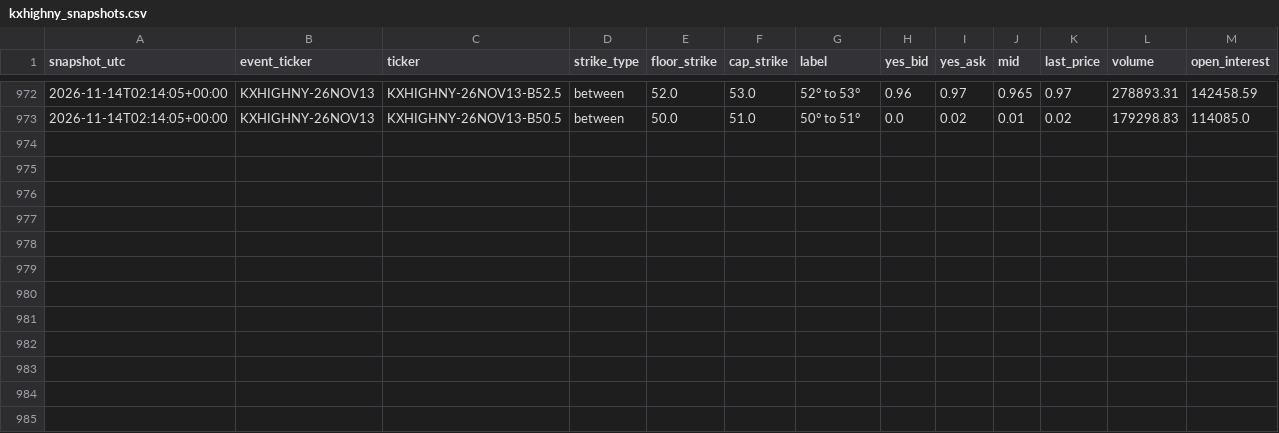
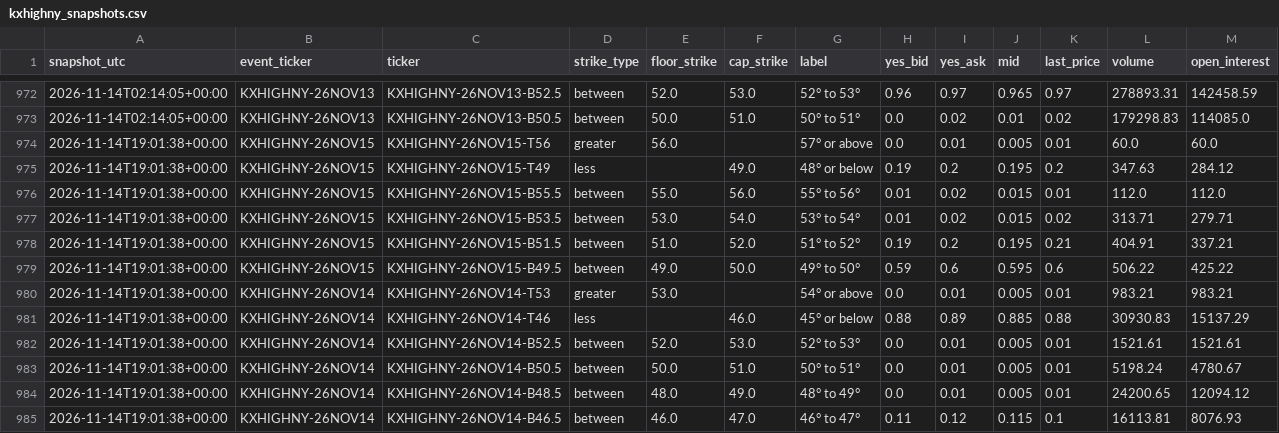
Before and after one commit to mg3647/market-data, a CSV file: data/kalshi/kxhighny_snapshots.csv, drawn as a sheet; only a part is shown, gaps mark what is left out; rows hold the shown columns only; the diff names each change by its address in the sheet, - before the commit and + after, or states it on an @@ line.

```diff
--- a/data/kalshi/kxhighny_snapshots.csv
+++ b/data/kalshi/kxhighny_snapshots.csv
+row 974: 2026-11-14T19:01:38+00:00 | KXHIGHNY-26NOV15 | KXHIGHNY-26NOV15-T56 | greater | 56.0 |  | 57° or above | 0.0 | 0.01 | 0.005 | 0.01 | 60.0 | 60.0
+row 975: 2026-11-14T19:01:38+00:00 | KXHIGHNY-26NOV15 | KXHIGHNY-26NOV15-T49 | less |  | 49.0 | 48° or below | 0.19 | 0.2 | 0.195 | 0.2 | 347.63 | 284.12
+row 976: 2026-11-14T19:01:38+00:00 | KXHIGHNY-26NOV15 | KXHIGHNY-26NOV15-B55.5 | between | 55.0 | 56.0 | 55° to 56° | 0.01 | 0.02 | 0.015 | 0.01 | 112.0 | 112.0
+row 977: 2026-11-14T19:01:38+00:00 | KXHIGHNY-26NOV15 | KXHIGHNY-26NOV15-B53.5 | between | 53.0 | 54.0 | 53° to 54° | 0.01 | 0.02 | 0.015 | 0.02 | 313.71 | 279.71
+row 978: 2026-11-14T19:01:38+00:00 | KXHIGHNY-26NOV15 | KXHIGHNY-26NOV15-B51.5 | between | 51.0 | 52.0 | 51° to 52° | 0.19 | 0.2 | 0.195 | 0.21 | 404.91 | 337.21
+row 979: 2026-11-14T19:01:38+00:00 | KXHIGHNY-26NOV15 | KXHIGHNY-26NOV15-B49.5 | between | 49.0 | 50.0 | 49° to 50° | 0.59 | 0.6 | 0.595 | 0.6 | 506.22 | 425.22
+row 980: 2026-11-14T19:01:38+00:00 | KXHIGHNY-26NOV14 | KXHIGHNY-26NOV14-T53 | greater | 53.0 |  | 54° or above | 0.0 | 0.01 | 0.005 | 0.01 | 983.21 | 983.21
+row 981: 2026-11-14T19:01:38+00:00 | KXHIGHNY-26NOV14 | KXHIGHNY-26NOV14-T46 | less |  | 46.0 | 45° or below | 0.88 | 0.89 | 0.885 | 0.88 | 30930.83 | 15137.29
+row 982: 2026-11-14T19:01:38+00:00 | KXHIGHNY-26NOV14 | KXHIGHNY-26NOV14-B52.5 | between | 52.0 | 53.0 | 52° to 53° | 0.0 | 0.01 | 0.005 | 0.01 | 1521.61 | 1521.61
+row 983: 2026-11-14T19:01:38+00:00 | KXHIGHNY-26NOV14 | KXHIGHNY-26NOV14-B50.5 | between | 50.0 | 51.0 | 50° to 51° | 0.0 | 0.01 | 0.005 | 0.01 | 5198.24 | 4780.67
+row 984: 2026-11-14T19:01:38+00:00 | KXHIGHNY-26NOV14 | KXHIGHNY-26NOV14-B48.5 | between | 48.0 | 49.0 | 48° to 49° | 0.0 | 0.01 | 0.005 | 0.01 | 24200.65 | 12094.12
+row 985: 2026-11-14T19:01:38+00:00 | KXHIGHNY-26NOV14 | KXHIGHNY-26NOV14-B46.5 | between | 46.0 | 47.0 | 46° to 47° | 0.11 | 0.12 | 0.115 | 0.1 | 16113.81 | 8076.93
```
